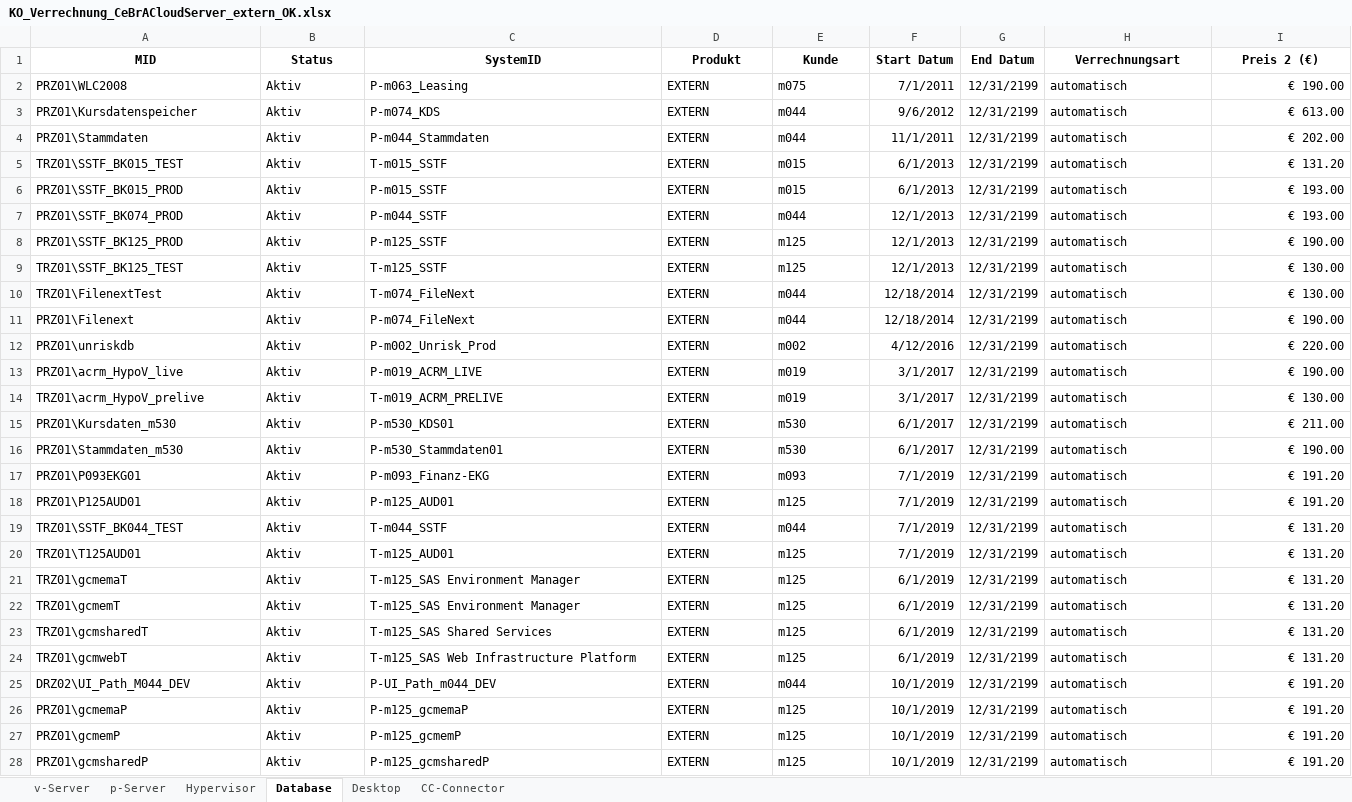
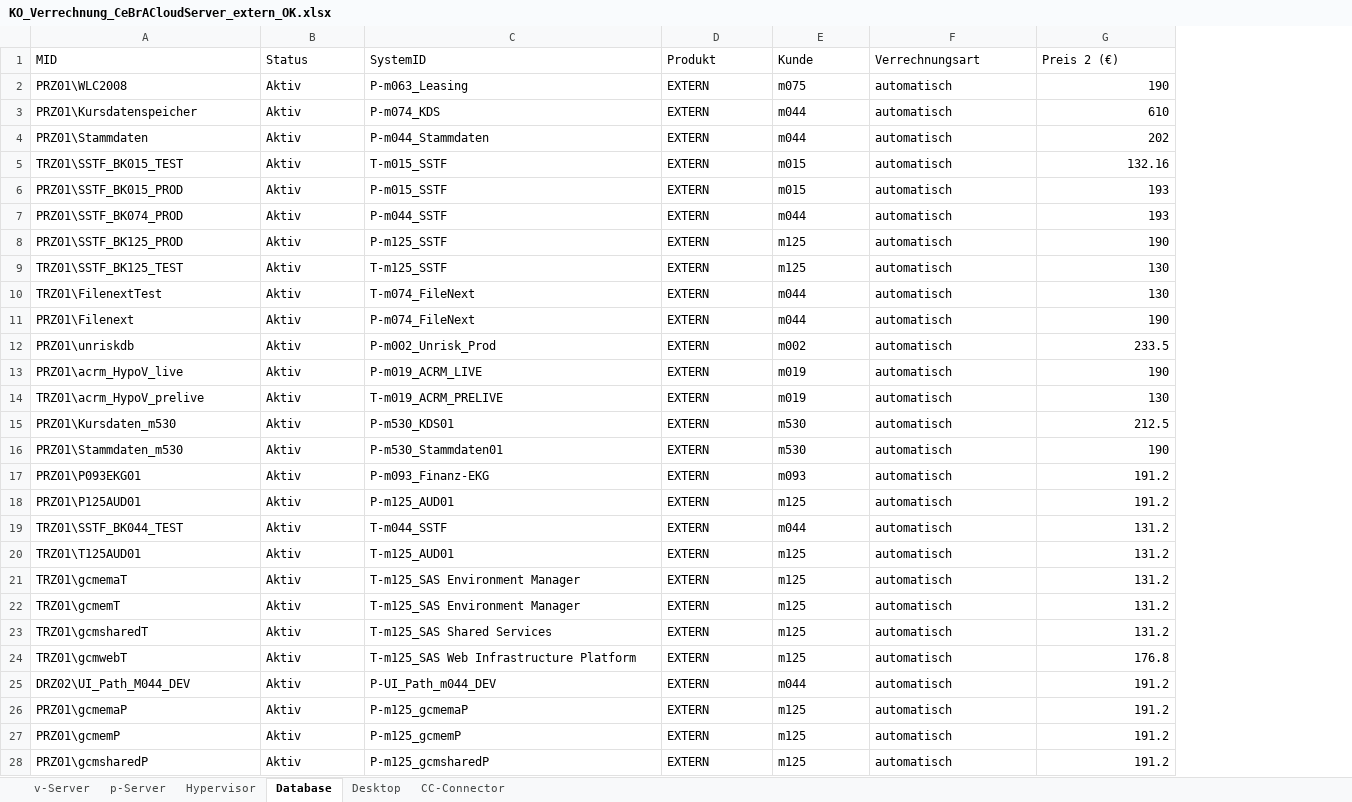
Before and after one commit to tchintchie/repl_verrechnung, an Excel workbook: vormonat/KO_Verrechnung_CeBrACloudServer_extern_OK.xlsx, sheet Database, drawn as a sheet; only a part is shown; values as stored, in another font and other column widths than the file's, no borders; table styles not drawn; removed rows and columns are numbered as before the commit, all else as after; the diff covers the shown part only; the diff names each change by its address in the sheet, - before the commit and + after, or states it on an @@ line.

```diff
--- a/vormonat/KO_Verrechnung_CeBrACloudServer_extern_OK.xlsx (sheet Database)
+++ b/vormonat/KO_Verrechnung_CeBrACloudServer_extern_OK.xlsx (sheet Database)
-column F (Start Datum), rows 2-28: 7/1/2011 | 9/6/2012 | 11/1/2011 | 6/1/2013 | 6/1/2013 | 12/1/2013 | 12/1/2013 | 12/1/2013 | 12/18/2014 | 12/18/2014 | 4/12/2016 | 3/1/2017 | 3/1/2017 | 6/1/2017 | 6/1/2017 | 7/1/2019 | 7/1/2019 | 7/1/2019 | 7/1/2019 | 6/1/2019 | 6/1/2019 | 6/1/2019 | 6/1/2019 | 10/1/2019 | 10/1/2019 | 10/1/2019 | 10/1/2019
-column G (End Datum), rows 2-28: all 12/31/2199
@@ A1:E1 bold: on → off, alignment: center → left @@
@@ F1:G1 bold: on → off, alignment: center → left @@
-G2 (Preis 2 (€)): € 190.00
+G2 (Preis 2 (€)): 190
-G3 (Preis 2 (€)): € 613.00
+G3 (Preis 2 (€)): 610
-G4 (Preis 2 (€)): € 202.00
+G4 (Preis 2 (€)): 202
-G5 (Preis 2 (€)): € 131.20
+G5 (Preis 2 (€)): 132.16
-G6:G7 (Preis 2 (€)): € 193.00
+G6:G7 (Preis 2 (€)): 193
-G8 (Preis 2 (€)): € 190.00
+G8 (Preis 2 (€)): 190
-G9:G10 (Preis 2 (€)): € 130.00
+G9:G10 (Preis 2 (€)): 130
-G11 (Preis 2 (€)): € 190.00
+G11 (Preis 2 (€)): 190
-G12 (Preis 2 (€)): € 220.00
+G12 (Preis 2 (€)): 233.5
-G13 (Preis 2 (€)): € 190.00
+G13 (Preis 2 (€)): 190
-G14 (Preis 2 (€)): € 130.00
+G14 (Preis 2 (€)): 130
-G15 (Preis 2 (€)): € 211.00
+G15 (Preis 2 (€)): 212.5
-G16 (Preis 2 (€)): € 190.00
+G16 (Preis 2 (€)): 190
-G17:G18 (Preis 2 (€)): € 191.20
+G17:G18 (Preis 2 (€)): 191.2
-G19:G23 (Preis 2 (€)): € 131.20
+G19:G23 (Preis 2 (€)): 131.2
-G24 (Preis 2 (€)): € 131.20
+G24 (Preis 2 (€)): 176.8
-G25:G28 (Preis 2 (€)): € 191.20
+G25:G28 (Preis 2 (€)): 191.2
```
Also changed, not shown: 1 added row and 2 edited cells elsewhere in this sheet, sheet v-Server, sheet Desktop, sheet CC-Connector, sheet p-Server, sheet Hypervisor, neu/KO_Verrechnung_CeBrACloudServer_extern_OK.xlsx, neu/KO_Verrechnung_CeBrACloud_Infrastructure_OK.xlsx, 7 other files.
